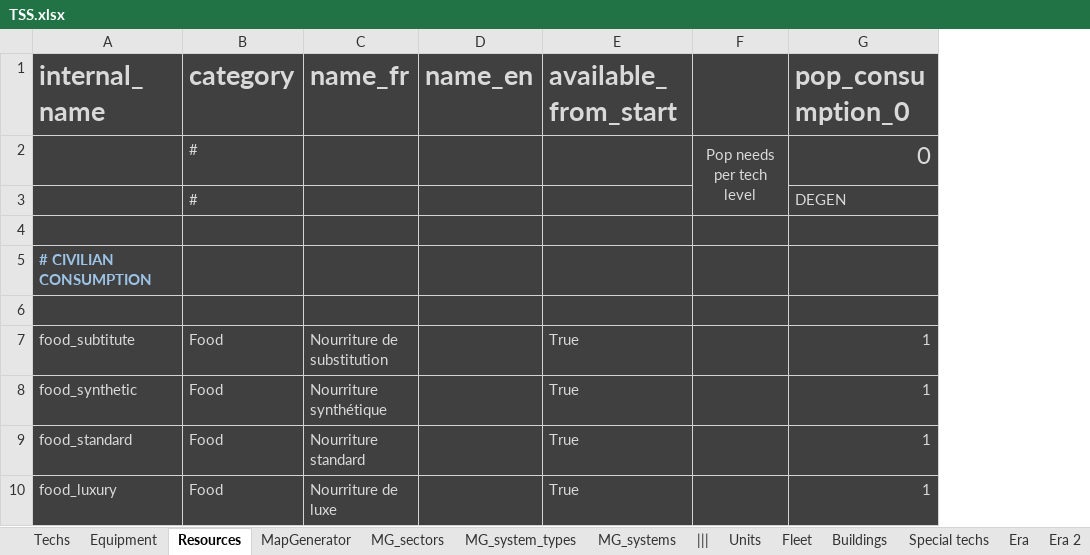
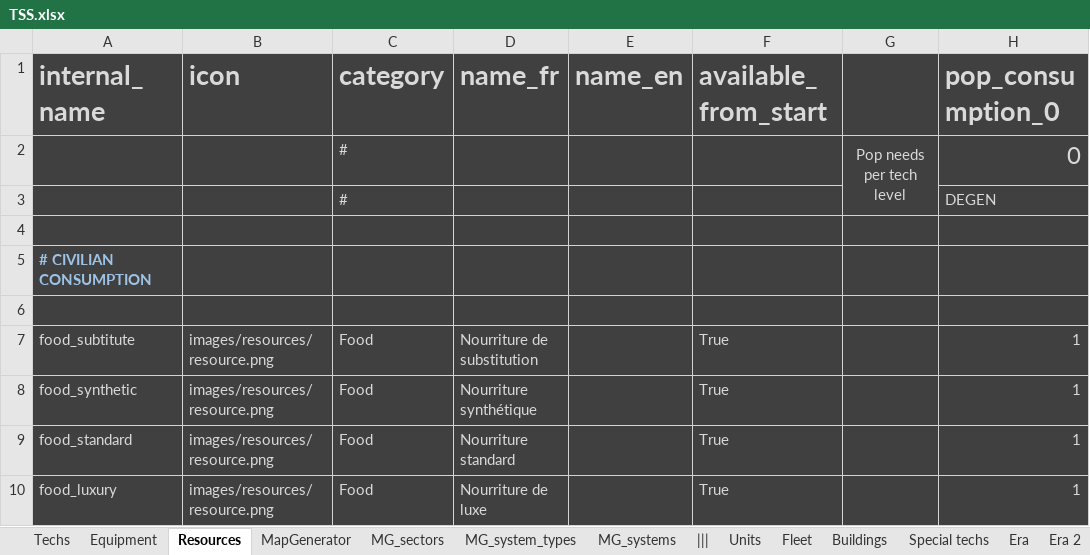
Before and after one commit to BFourquin/Thousand-Suns-Saga, an Excel workbook: TSS.xlsx, sheet Resources, drawn as a sheet; only a part is shown; values as stored, in another font and other column widths than the file's, no borders; conditional formats not drawn; the diff names each change by its address in the sheet, - before the commit and + after, or states it on an @@ line.

Commit message:
Resources icons placeholder

```diff
--- a/TSS.xlsx (sheet Resources)
+++ b/TSS.xlsx (sheet Resources)
+column B (icon), rows 7-10: all images/resources/resource.png
```
Also changed, not shown: formulas that keep their value, 3 other files.
